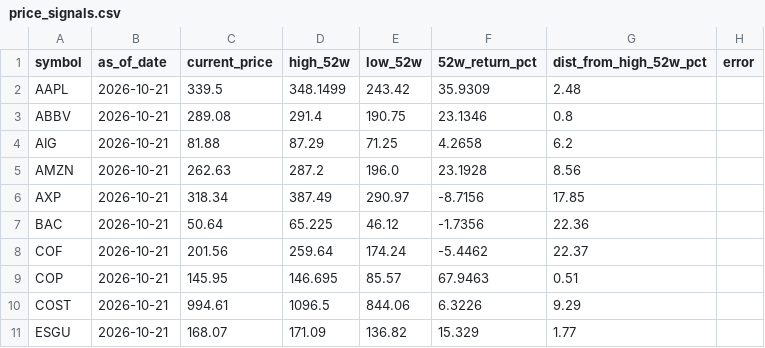
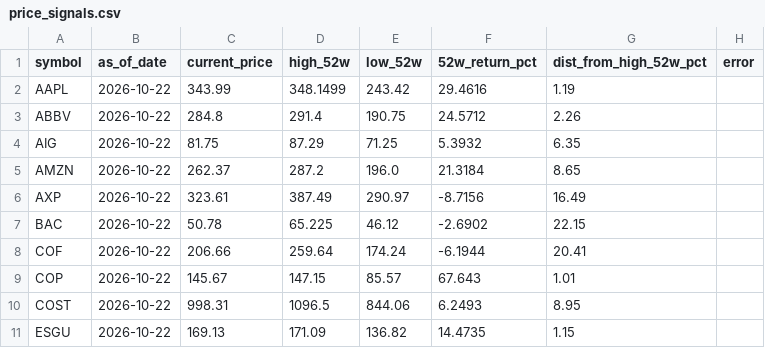
Before and after one commit to kryn-com/fidelity, a CSV file: data/price_signals.csv, drawn as a sheet; only a part is shown; the diff covers the shown part only.

```diff
--- a/data/price_signals.csv
+++ b/data/price_signals.csv
@@ -1,11 +1,11 @@
 symbol,as_of_date,current_price,high_52w,low_52w,52w_return_pct,dist_from_high_52w_pct,error
-AAPL,2026-10-21,339.5,348.1499,243.42,35.9309,2.48,
-ABBV,2026-10-21,289.08,291.4,190.75,23.1346,0.8,
-AIG,2026-10-21,81.88,87.29,71.25,4.2658,6.2,
-AMZN,2026-10-21,262.63,287.2,196.0,23.1928,8.56,
-AXP,2026-10-21,318.34,387.49,290.97,-8.7156,17.85,
-BAC,2026-10-21,50.64,65.225,46.12,-1.7356,22.36,
-COF,2026-10-21,201.56,259.64,174.24,-5.4462,22.37,
-COP,2026-10-21,145.95,146.695,85.57,67.9463,0.51,
-COST,2026-10-21,994.61,1096.5,844.06,6.3226,9.29,
-ESGU,2026-10-21,168.07,171.09,136.82,15.329,1.77,
+AAPL,2026-10-22,343.99,348.1499,243.42,29.4616,1.19,
+ABBV,2026-10-22,284.8,291.4,190.75,24.5712,2.26,
+AIG,2026-10-22,81.75,87.29,71.25,5.3932,6.35,
+AMZN,2026-10-22,262.37,287.2,196.0,21.3184,8.65,
+AXP,2026-10-22,323.61,387.49,290.97,-8.7156,16.49,
+BAC,2026-10-22,50.78,65.225,46.12,-2.6902,22.15,
+COF,2026-10-22,206.66,259.64,174.24,-6.1944,20.41,
+COP,2026-10-22,145.67,147.15,85.57,67.643,1.01,
+COST,2026-10-22,998.31,1096.5,844.06,6.2493,8.95,
+ESGU,2026-10-22,169.13,171.09,136.82,14.4735,1.15,
```
Also changed, not shown: 149 edited cells elsewhere in this file.
